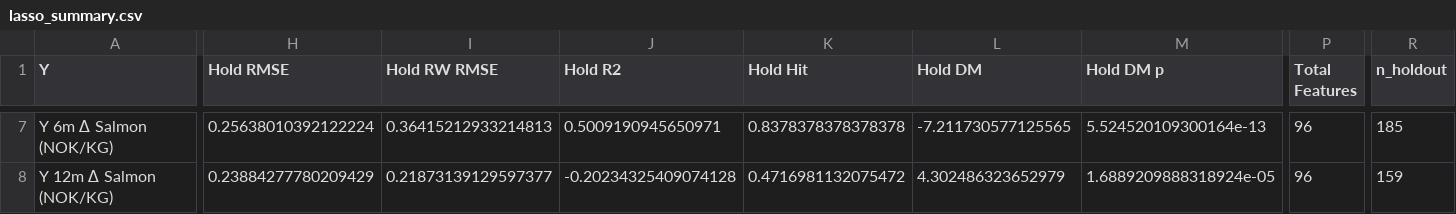
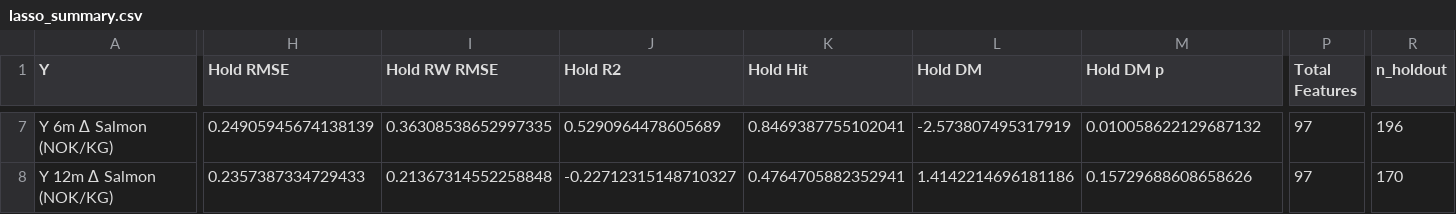
Before and after one commit to S2310053/Laks, a CSV file: Results/Lasso/lasso_summary.csv, drawn as a sheet; only a part is shown, gaps mark what is left out; the diff covers the shown part only; the diff names each change by its address in the sheet, - before the commit and + after, or states it on an @@ line.

```diff
--- a/Results/Lasso/lasso_summary.csv
+++ b/Results/Lasso/lasso_summary.csv
-H7 (Hold RMSE): 0.25638010392122224
+H7 (Hold RMSE): 0.24905945674138139
-I7 (Hold RW RMSE): 0.36415212933214813
+I7 (Hold RW RMSE): 0.36308538652997335
-J7 (Hold R2): 0.5009190945650971
+J7 (Hold R2): 0.5290964478605689
-K7 (Hold Hit): 0.8378378378378378
+K7 (Hold Hit): 0.8469387755102041
-L7 (Hold DM): -7.211730577125565
+L7 (Hold DM): -2.573807495317919
-M7 (Hold DM p): 5.524520109300164e-13
+M7 (Hold DM p): 0.010058622129687132
-P7:P8 (Total Features): 96
+P7:P8 (Total Features): 97
-R7 (n_holdout): 185
+R7 (n_holdout): 196
-H8 (Hold RMSE): 0.23884277780209429
+H8 (Hold RMSE): 0.2357387334729433
-I8 (Hold RW RMSE): 0.21873139129597377
+I8 (Hold RW RMSE): 0.21367314552258848
-J8 (Hold R2): -0.20234325409074128
+J8 (Hold R2): -0.22712315148710327
-K8 (Hold Hit): 0.4716981132075472
+K8 (Hold Hit): 0.4764705882352941
-L8 (Hold DM): 4.302486323652979
+L8 (Hold DM): 1.4142214696181186
-M8 (Hold DM p): 1.6889209888318924e-05
+M8 (Hold DM p): 0.15729688608658626
-R8 (n_holdout): 159
+R8 (n_holdout): 170
```
Also changed, not shown: 64 edited cells elsewhere in this file, Results/EDA/missing_observations.csv, Results/OLS/ols_summary.csv, 41 other files.
